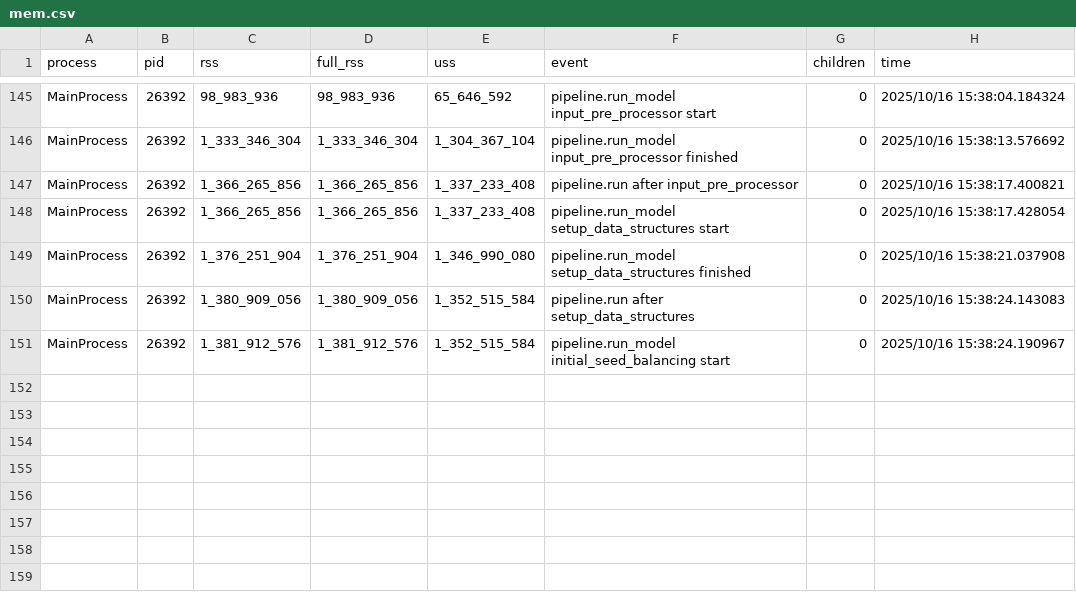
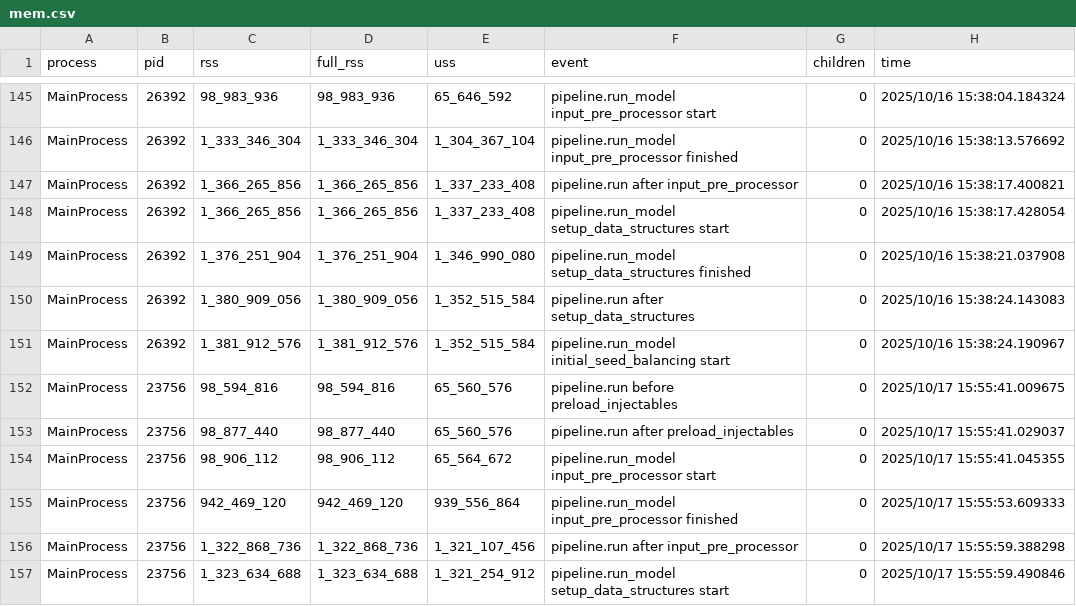
Before and after one commit to BayAreaMetro/populationsim, a CSV file: bay_area/output_2023/populationsim_working_dir/output/mem.csv, drawn as a sheet; only a part is shown, gaps mark what is left out; the diff names each change by its address in the sheet, - before the commit and + after, or states it on an @@ line.

```diff
--- a/bay_area/output_2023/populationsim_working_dir/output/mem.csv
+++ b/bay_area/output_2023/populationsim_working_dir/output/mem.csv
+row 152: MainProcess | 23756 | 98_594_816 | 98_594_816 | 65_560_576 | pipeline.run before preload_injectables | 0 | 2025/10/17 15:55:41.009675
+row 153: MainProcess | 23756 | 98_877_440 | 98_877_440 | 65_560_576 | pipeline.run after preload_injectables | 0 | 2025/10/17 15:55:41.029037
+row 154: MainProcess | 23756 | 98_906_112 | 98_906_112 | 65_564_672 | pipeline.run_model input_pre_processor start | 0 | 2025/10/17 15:55:41.045355
+row 155: MainProcess | 23756 | 942_469_120 | 942_469_120 | 939_556_864 | pipeline.run_model input_pre_processor finished | 0 | 2025/10/17 15:55:53.609333
+row 156: MainProcess | 23756 | 1_322_868_736 | 1_322_868_736 | 1_321_107_456 | pipeline.run after input_pre_processor | 0 | 2025/10/17 15:55:59.388298
+row 157: MainProcess | 23756 | 1_323_634_688 | 1_323_634_688 | 1_321_254_912 | pipeline.run_model setup_data_structures start | 0 | 2025/10/17 15:55:59.490846
```
Also changed, not shown: bay_area/output_2023/populationsim_working_dir/configs/controls.csv, bay_area/output_2023/populationsim_working_dir/output/timing_log.csv, 19 other files.
